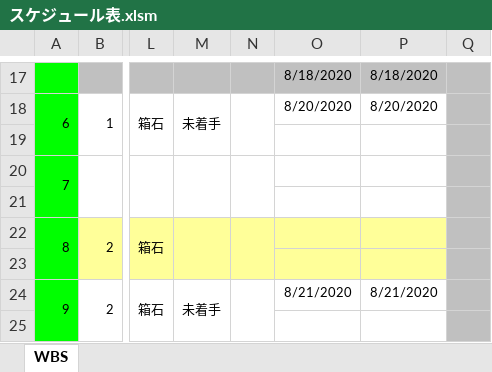
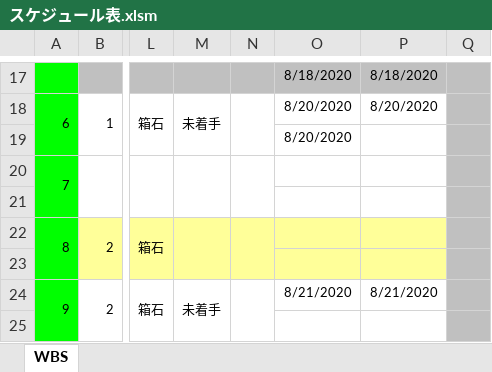
Before and after one commit to hakohumi/comp.train.whack-a-mole, an Excel workbook: 資料/スケジュール表.xlsm, sheet WBS, drawn as a sheet; only a part is shown, gaps mark what is left out; values as stored, in another font and other column widths than the file's, no borders; charts and pictures not drawn; the diff names each change by its address in the sheet, - before the commit and + after, or states it on an @@ line.

Commit message:
update スケジュール 始業分 追記

```diff
--- a/資料/スケジュール表.xlsm (sheet WBS)
+++ b/資料/スケジュール表.xlsm (sheet WBS)
-O19: (empty)
+O19: 8/20/2020
```
Also changed, not shown: charts or pictures.
